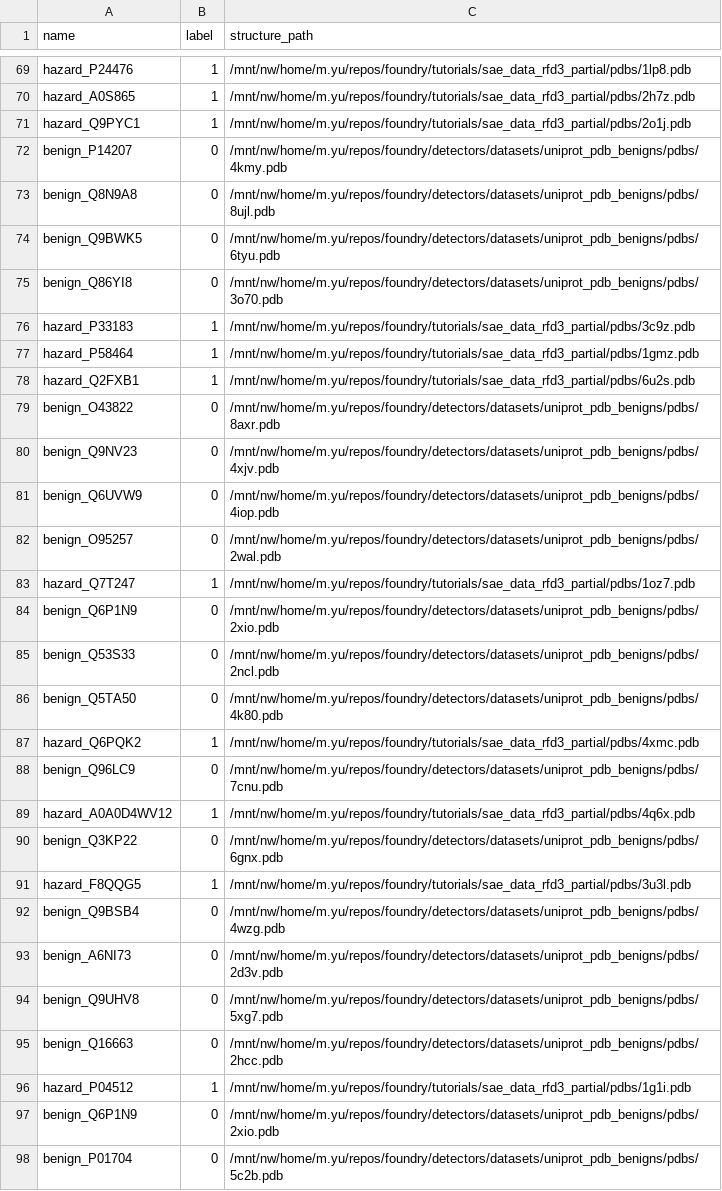
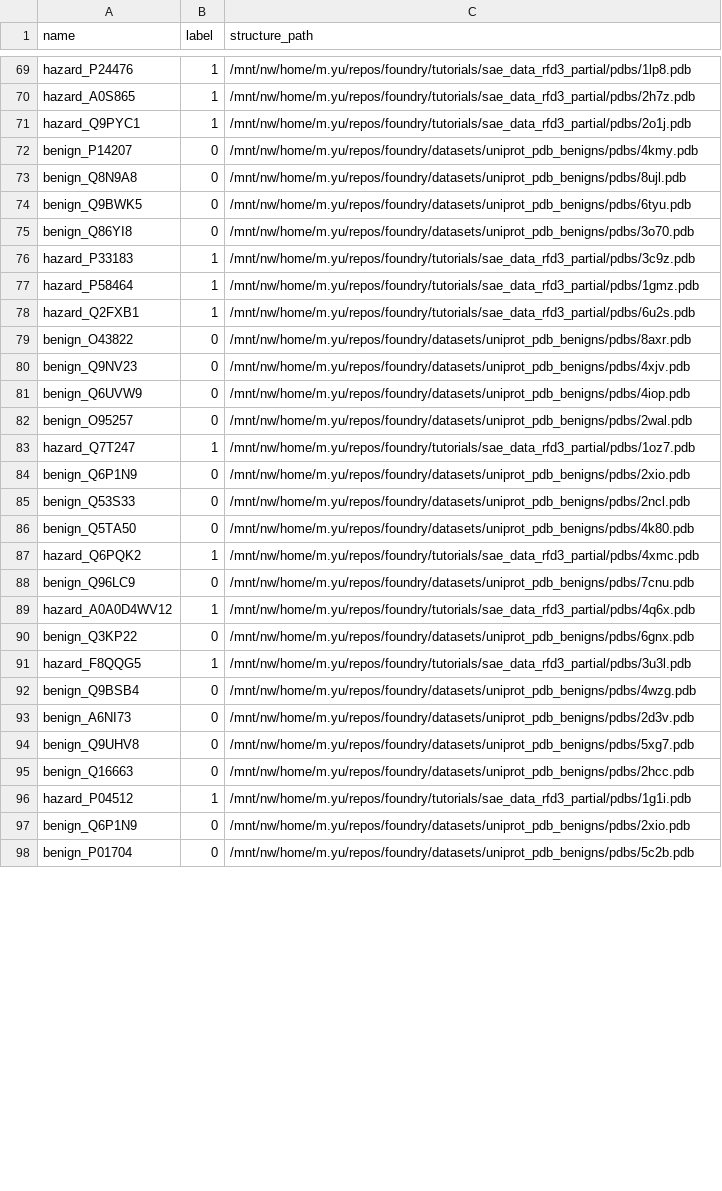
Before and after one commit to michaelwaves/foundry, a CSV file: tutorials/sae_data_rfd3_partial/sources.csv, drawn as a sheet; only a part is shown, gaps mark what is left out; the diff covers the shown part only.

Commit message:
move datasets to root

```diff
--- a/tutorials/sae_data_rfd3_partial/sources.csv
+++ b/tutorials/sae_data_rfd3_partial/sources.csv
@@ -71,6 +71,6 @@ hazard_A0S865,1,/mnt/nw/home/m.yu/repos/foundry/tutorials/sae_data_rfd3_partial/
 hazard_Q9PYC1,1,/mnt/nw/home/m.yu/repos/foundry/tutorials/sae_data_rfd3_partial/pdbs/2o1j.pdb
-benign_P14207,0,/mnt/nw/home/m.yu/repos/foundry/detectors/datasets/uniprot_pdb_benigns/pdbs/4kmy.pdb
-benign_Q8N9A8,0,/mnt/nw/home/m.yu/repos/foundry/detectors/datasets/uniprot_pdb_benigns/pdbs/8ujl.pdb
-benign_Q9BWK5,0,/mnt/nw/home/m.yu/repos/foundry/detectors/datasets/uniprot_pdb_benigns/pdbs/6tyu.pdb
-benign_Q86YI8,0,/mnt/nw/home/m.yu/repos/foundry/detectors/datasets/uniprot_pdb_benigns/pdbs/3o70.pdb
+benign_P14207,0,/mnt/nw/home/m.yu/repos/foundry/datasets/uniprot_pdb_benigns/pdbs/4kmy.pdb
+benign_Q8N9A8,0,/mnt/nw/home/m.yu/repos/foundry/datasets/uniprot_pdb_benigns/pdbs/8ujl.pdb
+benign_Q9BWK5,0,/mnt/nw/home/m.yu/repos/foundry/datasets/uniprot_pdb_benigns/pdbs/6tyu.pdb
+benign_Q86YI8,0,/mnt/nw/home/m.yu/repos/foundry/datasets/uniprot_pdb_benigns/pdbs/3o70.pdb
 hazard_P33183,1,/mnt/nw/home/m.yu/repos/foundry/tutorials/sae_data_rfd3_partial/pdbs/3c9z.pdb
@@ -78,21 +78,21 @@ hazard_P58464,1,/mnt/nw/home/m.yu/repos/foundry/tutorials/sae_data_rfd3_partial/
 hazard_Q2FXB1,1,/mnt/nw/home/m.yu/repos/foundry/tutorials/sae_data_rfd3_partial/pdbs/6u2s.pdb
-benign_O43822,0,/mnt/nw/home/m.yu/repos/foundry/detectors/datasets/uniprot_pdb_benigns/pdbs/8axr.pdb
-benign_Q9NV23,0,/mnt/nw/home/m.yu/repos/foundry/detectors/datasets/uniprot_pdb_benigns/pdbs/4xjv.pdb
-benign_Q6UVW9,0,/mnt/nw/home/m.yu/repos/foundry/detectors/datasets/uniprot_pdb_benigns/pdbs/4iop.pdb
-benign_O95257,0,/mnt/nw/home/m.yu/repos/foundry/detectors/datasets/uniprot_pdb_benigns/pdbs/2wal.pdb
+benign_O43822,0,/mnt/nw/home/m.yu/repos/foundry/datasets/uniprot_pdb_benigns/pdbs/8axr.pdb
+benign_Q9NV23,0,/mnt/nw/home/m.yu/repos/foundry/datasets/uniprot_pdb_benigns/pdbs/4xjv.pdb
+benign_Q6UVW9,0,/mnt/nw/home/m.yu/repos/foundry/datasets/uniprot_pdb_benigns/pdbs/4iop.pdb
+benign_O95257,0,/mnt/nw/home/m.yu/repos/foundry/datasets/uniprot_pdb_benigns/pdbs/2wal.pdb
 hazard_Q7T247,1,/mnt/nw/home/m.yu/repos/foundry/tutorials/sae_data_rfd3_partial/pdbs/1oz7.pdb
-benign_Q6P1N9,0,/mnt/nw/home/m.yu/repos/foundry/detectors/datasets/uniprot_pdb_benigns/pdbs/2xio.pdb
-benign_Q53S33,0,/mnt/nw/home/m.yu/repos/foundry/detectors/datasets/uniprot_pdb_benigns/pdbs/2ncl.pdb
-benign_Q5TA50,0,/mnt/nw/home/m.yu/repos/foundry/detectors/datasets/uniprot_pdb_benigns/pdbs/4k80.pdb
+benign_Q6P1N9,0,/mnt/nw/home/m.yu/repos/foundry/datasets/uniprot_pdb_benigns/pdbs/2xio.pdb
+benign_Q53S33,0,/mnt/nw/home/m.yu/repos/foundry/datasets/uniprot_pdb_benigns/pdbs/2ncl.pdb
+benign_Q5TA50,0,/mnt/nw/home/m.yu/repos/foundry/datasets/uniprot_pdb_benigns/pdbs/4k80.pdb
 hazard_Q6PQK2,1,/mnt/nw/home/m.yu/repos/foundry/tutorials/sae_data_rfd3_partial/pdbs/4xmc.pdb
-benign_Q96LC9,0,/mnt/nw/home/m.yu/repos/foundry/detectors/datasets/uniprot_pdb_benigns/pdbs/7cnu.pdb
+benign_Q96LC9,0,/mnt/nw/home/m.yu/repos/foundry/datasets/uniprot_pdb_benigns/pdbs/7cnu.pdb
 hazard_A0A0D4WV12,1,/mnt/nw/home/m.yu/repos/foundry/tutorials/sae_data_rfd3_partial/pdbs/4q6x.pdb
-benign_Q3KP22,0,/mnt/nw/home/m.yu/repos/foundry/detectors/datasets/uniprot_pdb_benigns/pdbs/6gnx.pdb
+benign_Q3KP22,0,/mnt/nw/home/m.yu/repos/foundry/datasets/uniprot_pdb_benigns/pdbs/6gnx.pdb
 hazard_F8QQG5,1,/mnt/nw/home/m.yu/repos/foundry/tutorials/sae_data_rfd3_partial/pdbs/3u3l.pdb
-benign_Q9BSB4,0,/mnt/nw/home/m.yu/repos/foundry/detectors/datasets/uniprot_pdb_benigns/pdbs/4wzg.pdb
-benign_A6NI73,0,/mnt/nw/home/m.yu/repos/foundry/detectors/datasets/uniprot_pdb_benigns/pdbs/2d3v.pdb
-benign_Q9UHV8,0,/mnt/nw/home/m.yu/repos/foundry/detectors/datasets/uniprot_pdb_benigns/pdbs/5xg7.pdb
-benign_Q16663,0,/mnt/nw/home/m.yu/repos/foundry/detectors/datasets/uniprot_pdb_benigns/pdbs/2hcc.pdb
+benign_Q9BSB4,0,/mnt/nw/home/m.yu/repos/foundry/datasets/uniprot_pdb_benigns/pdbs/4wzg.pdb
+benign_A6NI73,0,/mnt/nw/home/m.yu/repos/foundry/datasets/uniprot_pdb_benigns/pdbs/2d3v.pdb
+benign_Q9UHV8,0,/mnt/nw/home/m.yu/repos/foundry/datasets/uniprot_pdb_benigns/pdbs/5xg7.pdb
+benign_Q16663,0,/mnt/nw/home/m.yu/repos/foundry/datasets/uniprot_pdb_benigns/pdbs/2hcc.pdb
 hazard_P04512,1,/mnt/nw/home/m.yu/repos/foundry/tutorials/sae_data_rfd3_partial/pdbs/1g1i.pdb
-benign_Q6P1N9,0,/mnt/nw/home/m.yu/repos/foundry/detectors/datasets/uniprot_pdb_benigns/pdbs/2xio.pdb
-benign_P01704,0,/mnt/nw/home/m.yu/repos/foundry/detectors/datasets/uniprot_pdb_benigns/pdbs/5c2b.pdb
+benign_Q6P1N9,0,/mnt/nw/home/m.yu/repos/foundry/datasets/uniprot_pdb_benigns/pdbs/2xio.pdb
+benign_P01704,0,/mnt/nw/home/m.yu/repos/foundry/datasets/uniprot_pdb_benigns/pdbs/5c2b.pdb
```
Also changed, not shown: 147 edited cells elsewhere in this file, 51 other files.
